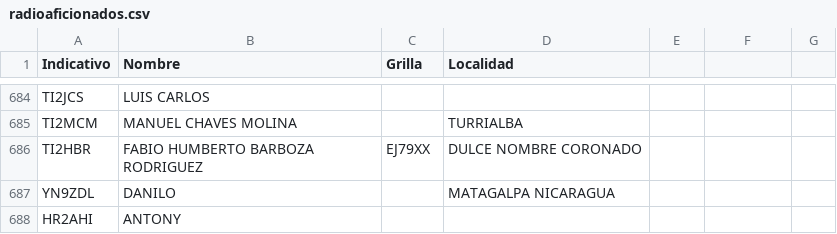
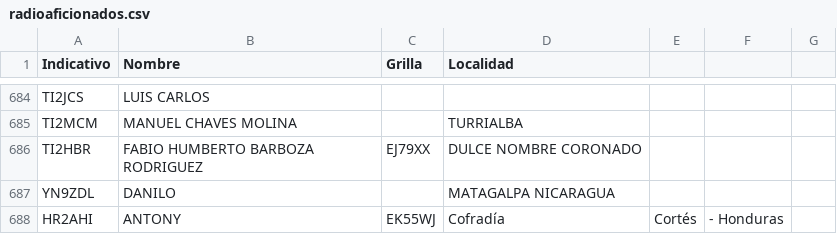
Before and after one commit to ti3wti/revista-matutina, a CSV file: data/radioaficionados.csv, drawn as a sheet; only a part is shown, gaps mark what is left out.

Commit message:
Actualiza grilla/localidad HR2AHI

```diff
--- a/data/radioaficionados.csv
+++ b/data/radioaficionados.csv
@@ -687,2 +687,2 @@ TI2HBR,FABIO HUMBERTO BARBOZA RODRIGUEZ,EJ79XX,DULCE NOMBRE CORONADO
 YN9ZDL,DANILO,,MATAGALPA NICARAGUA
-HR2AHI,ANTONY,,
+HR2AHI,ANTONY,EK55WJ,Cofradía, Cortés, - Honduras
```
